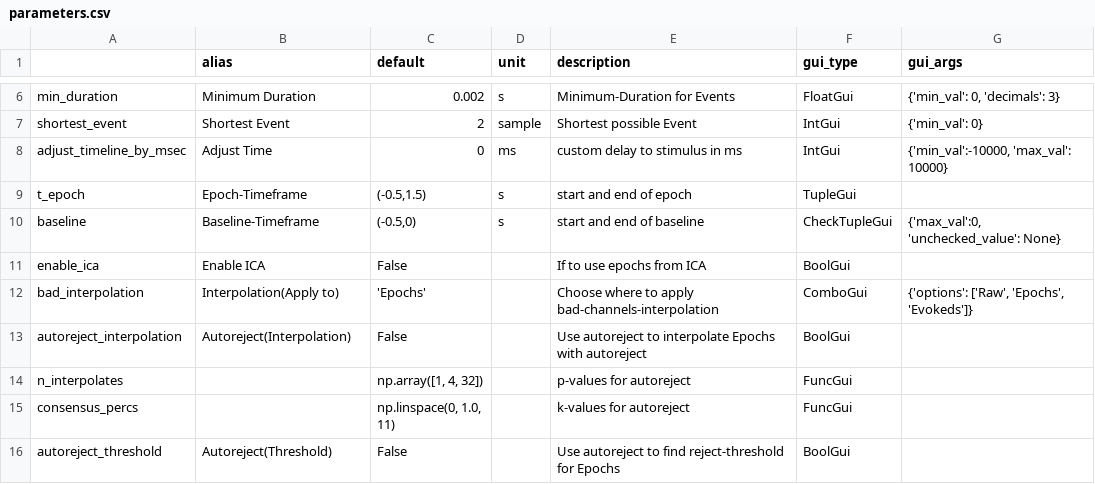
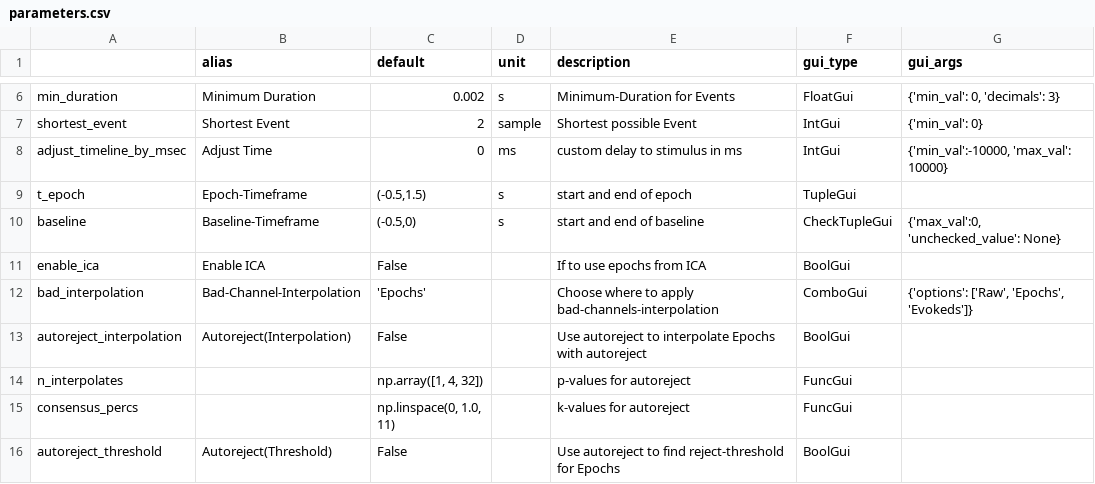
Before and after one commit to marsipu/mne-pipeline-hd, a CSV file: mne_pipeline_hd/resources/parameters.csv, drawn as a sheet; only a part is shown, gaps mark what is left out.

```diff
--- a/mne_pipeline_hd/resources/parameters.csv
+++ b/mne_pipeline_hd/resources/parameters.csv
@@ -11,3 +11,3 @@ baseline;Baseline-Timeframe;(-0.5,0);s;start and end of baseline;CheckTupleGui;{
 enable_ica;Enable ICA;False;;If to use epochs from ICA;BoolGui;
-bad_interpolation;Interpolation(Apply to);'Epochs';;Choose where to apply bad-channels-interpolation;ComboGui;{'options': ['Raw', 'Epochs', 'Evokeds']}
+bad_interpolation;Bad-Channel-Interpolation;'Epochs';;Choose where to apply bad-channels-interpolation;ComboGui;{'options': ['Raw', 'Epochs', 'Evokeds']}
 autoreject_interpolation;Autoreject(Interpolation);False;;Use autoreject to interpolate Epochs with autoreject;BoolGui;
```
Also changed, not shown: 1 other file.
